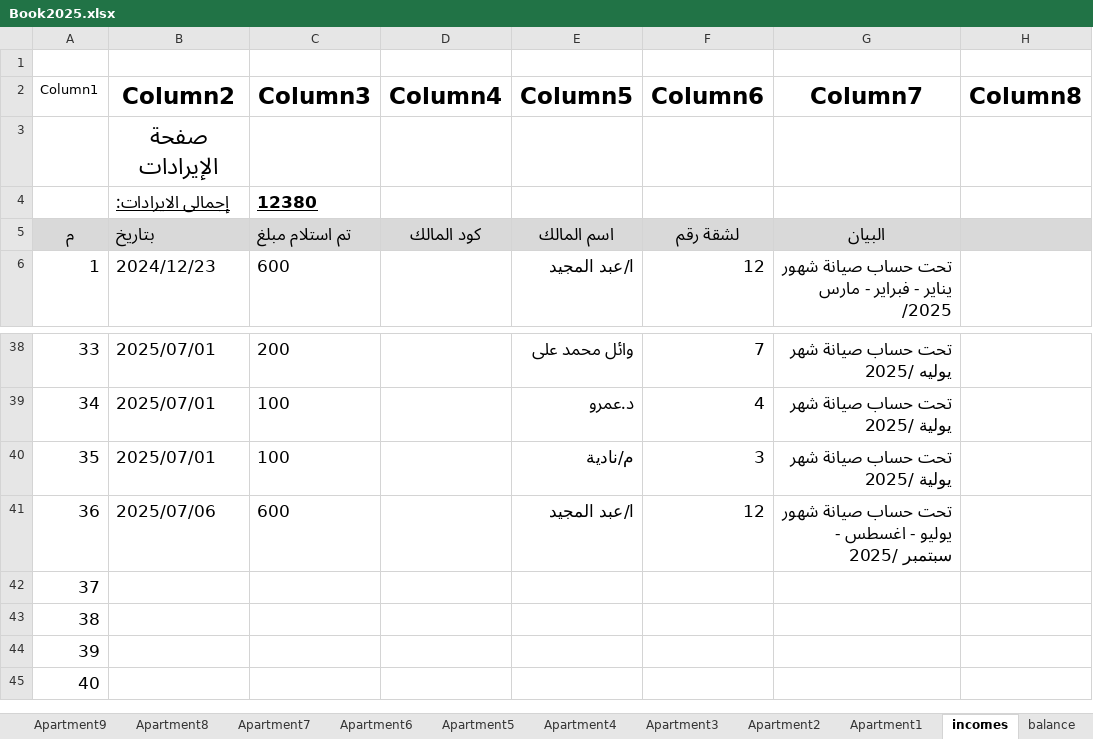
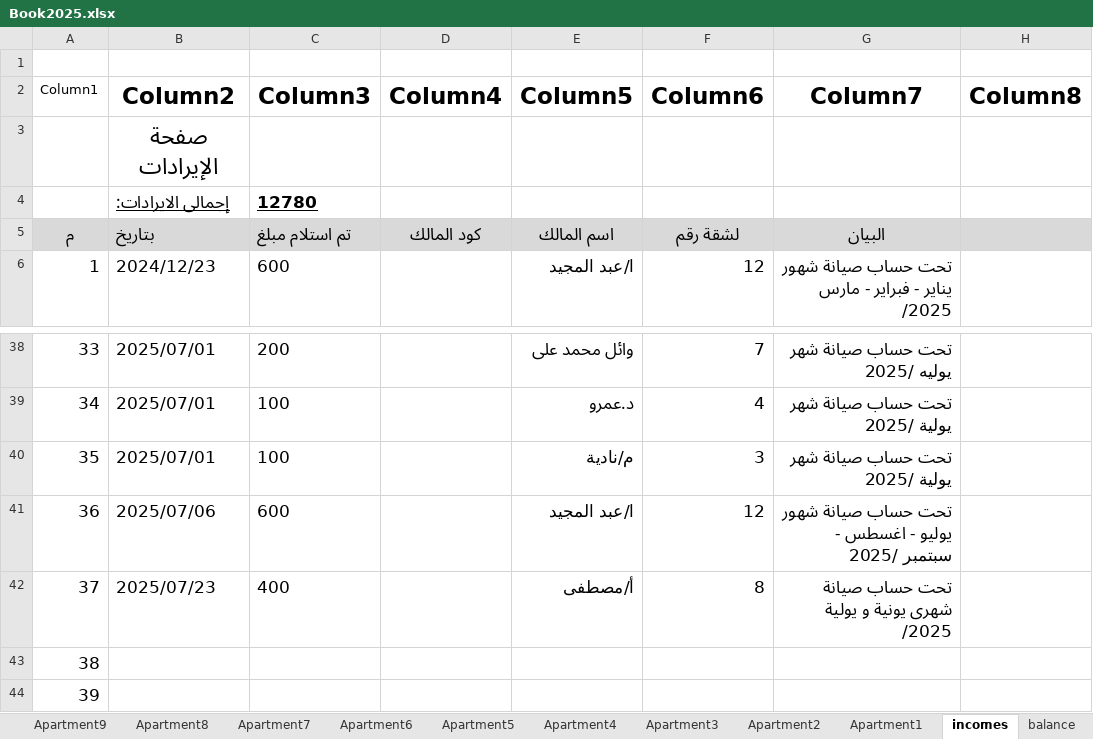
Before and after one commit to wmaa64/syana2024, an Excel workbook: Book2025.xlsx, sheet incomes, drawn as a sheet; only a part is shown, gaps mark what is left out; the shorter side is filled out with more unchanged rows; values as stored, in another font and other column widths than the file's, no borders; table styles not drawn; the diff names each change by its address in the sheet, - before the commit and + after, or states it on an @@ line.

```diff
--- a/Book2025.xlsx (sheet incomes)
+++ b/Book2025.xlsx (sheet incomes)
-C4 (Column3): 12380
+C4 (Column3): 12780
-B42 (Column2): (empty)
+B42 (Column2): 2025/07/23
-C42 (Column3): (empty)
+C42 (Column3): 400
-E42 (Column5): (empty)
+E42 (Column5): أ/مصطفى
-F42 (Column6): (empty)
+F42 (Column6): 8
-G42 (Column7): (empty)
+G42 (Column7): تحت حساب صيانة شهرى يونية و يولية /2025
```
Also changed, not shown: sheet balance, sheet outcomes, sheet Apartment8, sheet payments, sheet Monthly_payments, charts or pictures.
